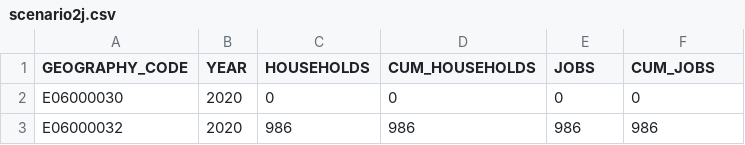
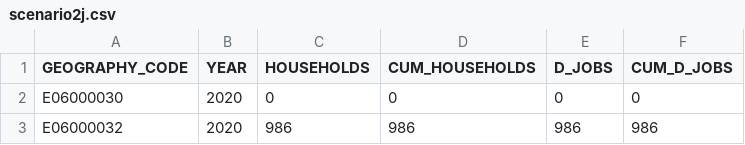
Before and after one commit to nismod/simim, a CSV file: data/scenarios/scenario2j.csv, drawn as a sheet; only a part is shown.

```diff
--- a/data/scenarios/scenario2j.csv
+++ b/data/scenarios/scenario2j.csv
@@ -1,2 +1,2 @@
-GEOGRAPHY_CODE,YEAR,HOUSEHOLDS,CUM_HOUSEHOLDS,JOBS,CUM_JOBS
+GEOGRAPHY_CODE,YEAR,HOUSEHOLDS,CUM_HOUSEHOLDS,D_JOBS,CUM_D_JOBS
 E06000030,2020,0,0,0,0
```
Also changed, not shown: data/scenarios/test.csv, 5 other files.
